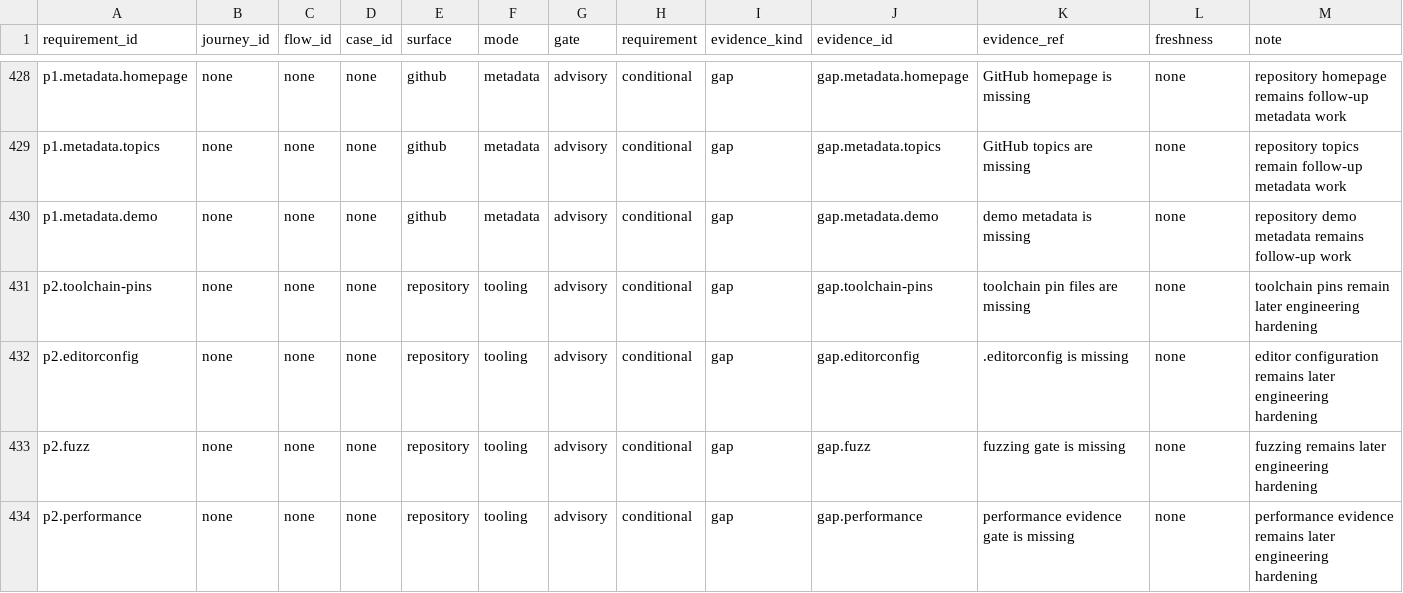
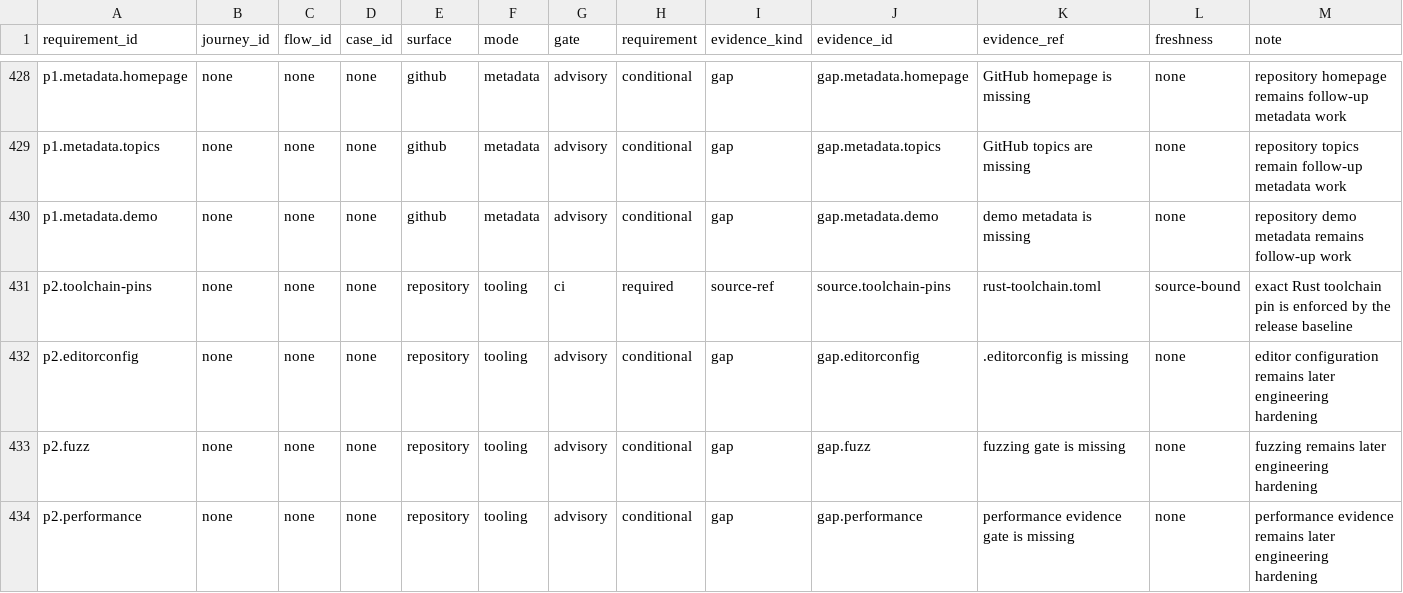
Before and after one commit to Develata/Deve-Notebook, a TSV file: docs/registry/acceptance-matrix.tsv, drawn as a sheet; only a part is shown, gaps mark what is left out.

Commit message:
build: pin Rust 1.97.0 toolchain

```diff
--- a/docs/registry/acceptance-matrix.tsv
+++ b/docs/registry/acceptance-matrix.tsv
@@ -430,3 +430,3 @@ p1.metadata.topics	none	none	none	github	metadata	advisory	conditional	gap	gap.m
 p1.metadata.demo	none	none	none	github	metadata	advisory	conditional	gap	gap.metadata.demo	demo metadata is missing	none	repository demo metadata remains follow-up work
-p2.toolchain-pins	none	none	none	repository	tooling	advisory	conditional	gap	gap.toolchain-pins	toolchain pin files are missing	none	toolchain pins remain later engineering hardening
+p2.toolchain-pins	none	none	none	repository	tooling	ci	required	source-ref	source.toolchain-pins	rust-toolchain.toml	source-bound	exact Rust toolchain pin is enforced by the release baseline
 p2.editorconfig	none	none	none	repository	tooling	advisory	conditional	gap	gap.editorconfig	.editorconfig is missing	none	editor configuration remains later engineering hardening
```
Also changed, not shown: 35 other files.
